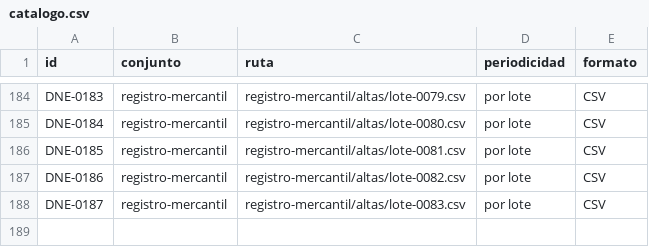
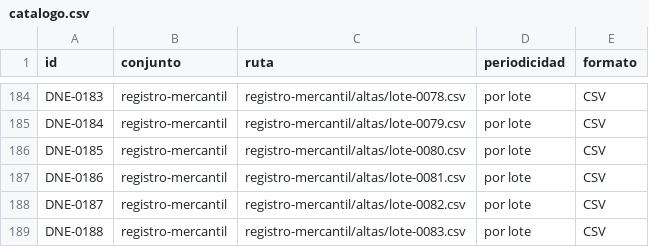
Before and after one commit to InvazhorDark/trabun2026, a CSV file: datasets/catalogo.csv, drawn as a sheet; only a part is shown, gaps mark what is left out; the diff covers the shown part only; the diff names each change by its address in the sheet, - before the commit and + after, or states it on an @@ line.

```diff
--- a/datasets/catalogo.csv
+++ b/datasets/catalogo.csv
-C184 (ruta): registro-mercantil/altas/lote-0079.csv
+C184 (ruta): registro-mercantil/altas/lote-0078.csv
-C185 (ruta): registro-mercantil/altas/lote-0080.csv
+C185 (ruta): registro-mercantil/altas/lote-0079.csv
-C186 (ruta): registro-mercantil/altas/lote-0081.csv
+C186 (ruta): registro-mercantil/altas/lote-0080.csv
-C187 (ruta): registro-mercantil/altas/lote-0082.csv
+C187 (ruta): registro-mercantil/altas/lote-0081.csv
-C188 (ruta): registro-mercantil/altas/lote-0083.csv
+C188 (ruta): registro-mercantil/altas/lote-0082.csv
+row 189: DNE-0188 | registro-mercantil | registro-mercantil/altas/lote-0083.csv | por lote | CSV
```
Also changed, not shown: 86 edited cells elsewhere in this file, 1 other file.
